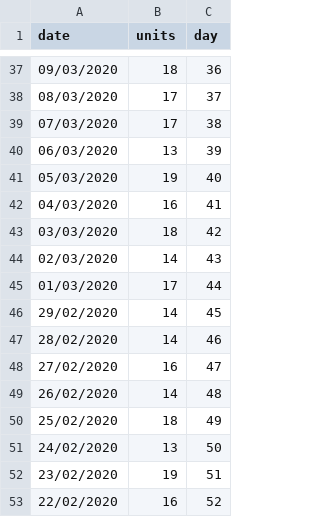
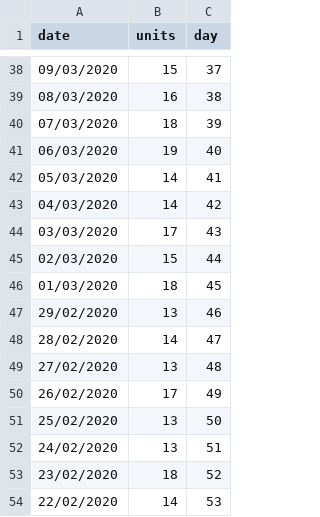
Before and after one commit to ishwarc404/ReactApp_HomeAutomation, a CSV file: backend_scripts/electricityUsage.csv, drawn as a sheet; only a part is shown, gaps mark what is left out; the diff covers the shown part only.

```diff
--- a/backend_scripts/electricityUsage.csv
+++ b/backend_scripts/electricityUsage.csv
@@ -37,17 +38,17 @@ date,units,day
-09/03/2020,18,36
-08/03/2020,17,37
-07/03/2020,17,38
-06/03/2020,13,39
-05/03/2020,19,40
-04/03/2020,16,41
-03/03/2020,18,42
-02/03/2020,14,43
-01/03/2020,17,44
-29/02/2020,14,45
-28/02/2020,14,46
-27/02/2020,16,47
-26/02/2020,14,48
-25/02/2020,18,49
-24/02/2020,13,50
-23/02/2020,19,51
-22/02/2020,16,52
+09/03/2020,15,37
+08/03/2020,16,38
+07/03/2020,18,39
+06/03/2020,19,40
+05/03/2020,14,41
+04/03/2020,14,42
+03/03/2020,17,43
+02/03/2020,15,44
+01/03/2020,18,45
+29/02/2020,13,46
+28/02/2020,14,47
+27/02/2020,13,48
+26/02/2020,17,49
+25/02/2020,13,50
+24/02/2020,13,51
+23/02/2020,18,52
+22/02/2020,14,53
```
Also changed, not shown: 1 added row, 1 removed row and 79 edited cells elsewhere in this file, 6 other files.
